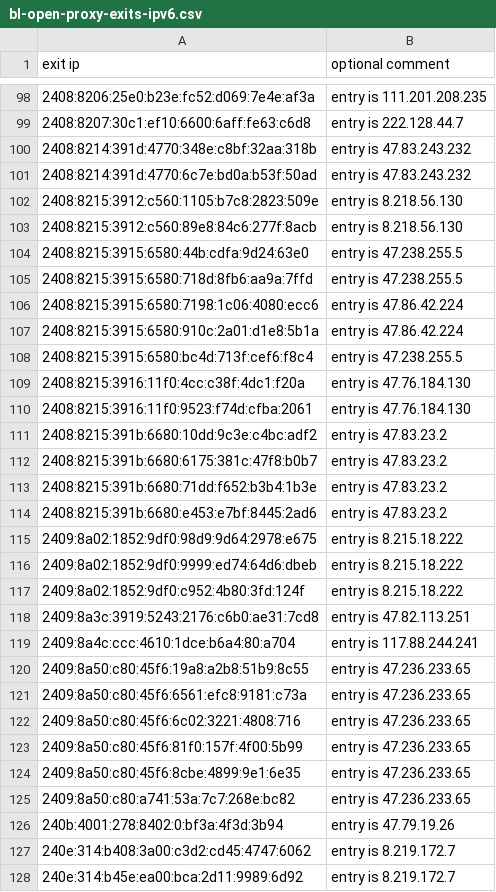
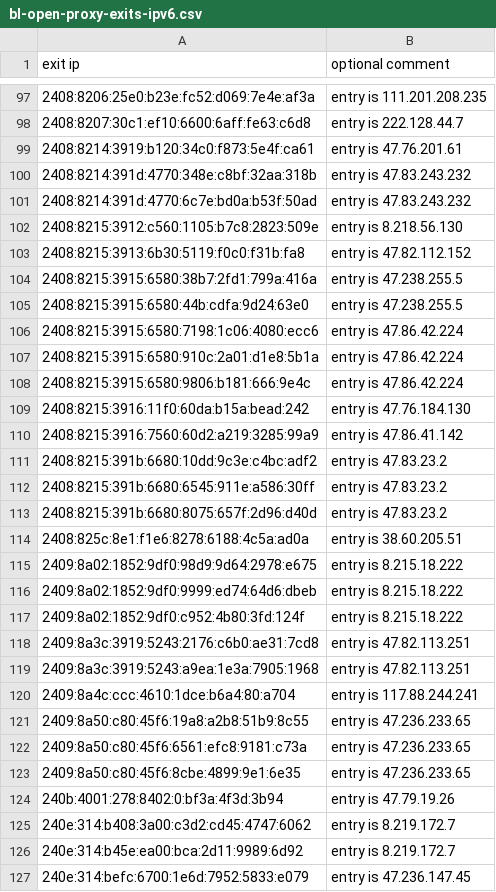
Before and after one commit to mannfredcom/daily-proxy-ips, a CSV file: bl-open-proxy-exits-ipv6.csv, drawn as a sheet; only a part is shown, gaps mark what is left out; the shorter side is filled out with more unchanged rows; the diff covers the shown part only.

Commit message:
Proxy exit lists auto-generated Thu Nov 20 23:59:03 2025

```diff
--- a/bl-open-proxy-exits-ipv6.csv
+++ b/bl-open-proxy-exits-ipv6.csv
@@ -99,2 +98,3 @@ exit ip,optional comment
 2408:8207:30c1:ef10:6600:6aff:fe63:c6d8,entry is 222.128.44.7
+2408:8214:3919:b120:34c0:f873:5e4f:ca61,entry is 47.76.201.61
 2408:8214:391d:4770:348e:c8bf:32aa:318b,entry is 47.83.243.232
@@ -102,14 +102,14 @@ exit ip,optional comment
 2408:8215:3912:c560:1105:b7c8:2823:509e,entry is 8.218.56.130
-2408:8215:3912:c560:89e8:84c6:277f:8acb,entry is 8.218.56.130
+2408:8215:3913:6b30:5119:f0c0:f31b:fa8,entry is 47.82.112.152
+2408:8215:3915:6580:38b7:2fd1:799a:416a,entry is 47.238.255.5
 2408:8215:3915:6580:44b:cdfa:9d24:63e0,entry is 47.238.255.5
-2408:8215:3915:6580:718d:8fb6:aa9a:7ffd,entry is 47.238.255.5
 2408:8215:3915:6580:7198:1c06:4080:ecc6,entry is 47.86.42.224
 2408:8215:3915:6580:910c:2a01:d1e8:5b1a,entry is 47.86.42.224
-2408:8215:3915:6580:bc4d:713f:cef6:f8c4,entry is 47.238.255.5
-2408:8215:3916:11f0:4cc:c38f:4dc1:f20a,entry is 47.76.184.130
-2408:8215:3916:11f0:9523:f74d:cfba:2061,entry is 47.76.184.130
+2408:8215:3915:6580:9806:b181:666:9e4c,entry is 47.86.42.224
+2408:8215:3916:11f0:60da:b15a:bead:242,entry is 47.76.184.130
+2408:8215:3916:7560:60d2:a219:3285:99a9,entry is 47.86.41.142
 2408:8215:391b:6680:10dd:9c3e:c4bc:adf2,entry is 47.83.23.2
-2408:8215:391b:6680:6175:381c:47f8:b0b7,entry is 47.83.23.2
-2408:8215:391b:6680:71dd:f652:b3b4:1b3e,entry is 47.83.23.2
-2408:8215:391b:6680:e453:e7bf:8445:2ad6,entry is 47.83.23.2
+2408:8215:391b:6680:6545:911e:a586:30ff,entry is 47.83.23.2
+2408:8215:391b:6680:8075:657f:2d96:d40d,entry is 47.83.23.2
+2408:825c:8e1:f1e6:8278:6188:4c5a:ad0a,entry is 38.60.205.51
 2409:8a02:1852:9df0:98d9:9d64:2978:e675,entry is 8.215.18.222
@@ -118,2 +118,3 @@ exit ip,optional comment
 2409:8a3c:3919:5243:2176:c6b0:ae31:7cd8,entry is 47.82.113.251
+2409:8a3c:3919:5243:a9ea:1e3a:7905:1968,entry is 47.82.113.251
 2409:8a4c:ccc:4610:1dce:b6a4:80:a704,entry is 117.88.244.241
@@ -121,6 +122,3 @@ exit ip,optional comment
 2409:8a50:c80:45f6:6561:efc8:9181:c73a,entry is 47.236.233.65
-2409:8a50:c80:45f6:6c02:3221:4808:716,entry is 47.236.233.65
-2409:8a50:c80:45f6:81f0:157f:4f00:5b99,entry is 47.236.233.65
 2409:8a50:c80:45f6:8cbe:4899:9e1:6e35,entry is 47.236.233.65
-2409:8a50:c80:a741:53a:7c7:268e:bc82,entry is 47.236.233.65
 240b:4001:278:8402:0:bf3a:4f3d:3b94,entry is 47.79.19.26
```
Also changed, not shown: 28 added rows, 50 removed rows and 10 edited cells elsewhere in this file, bl-open-proxy-exits-ipv4.csv.
